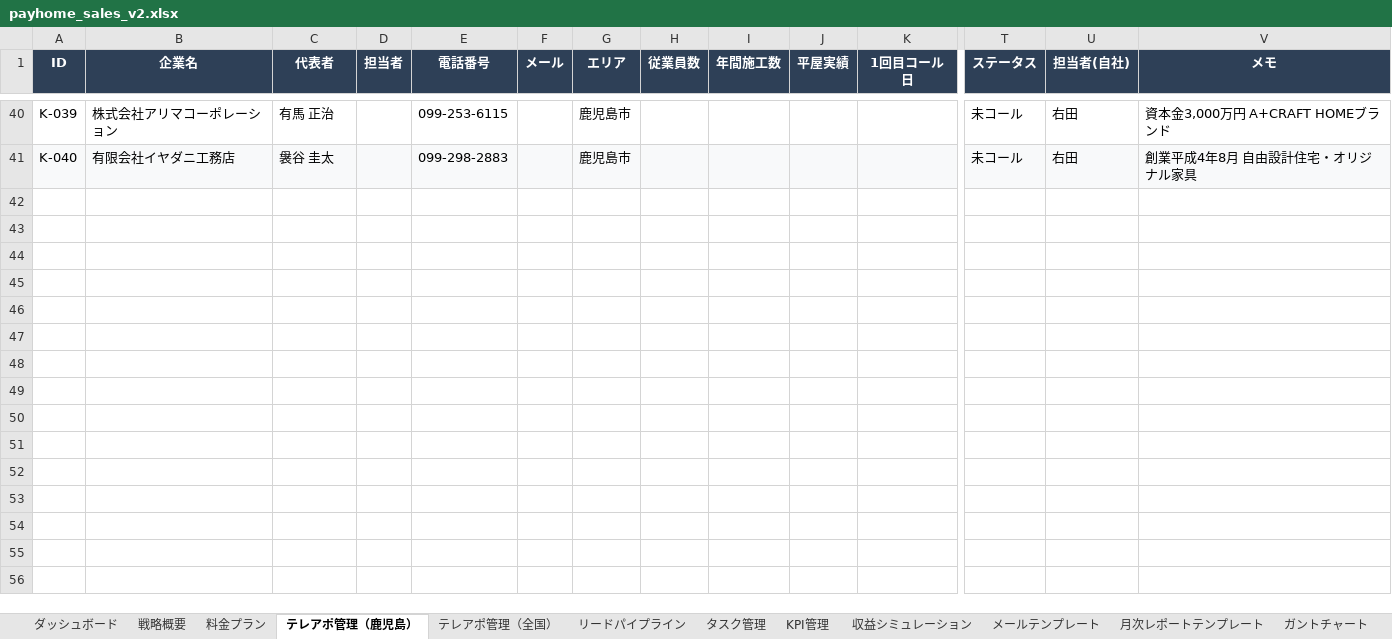
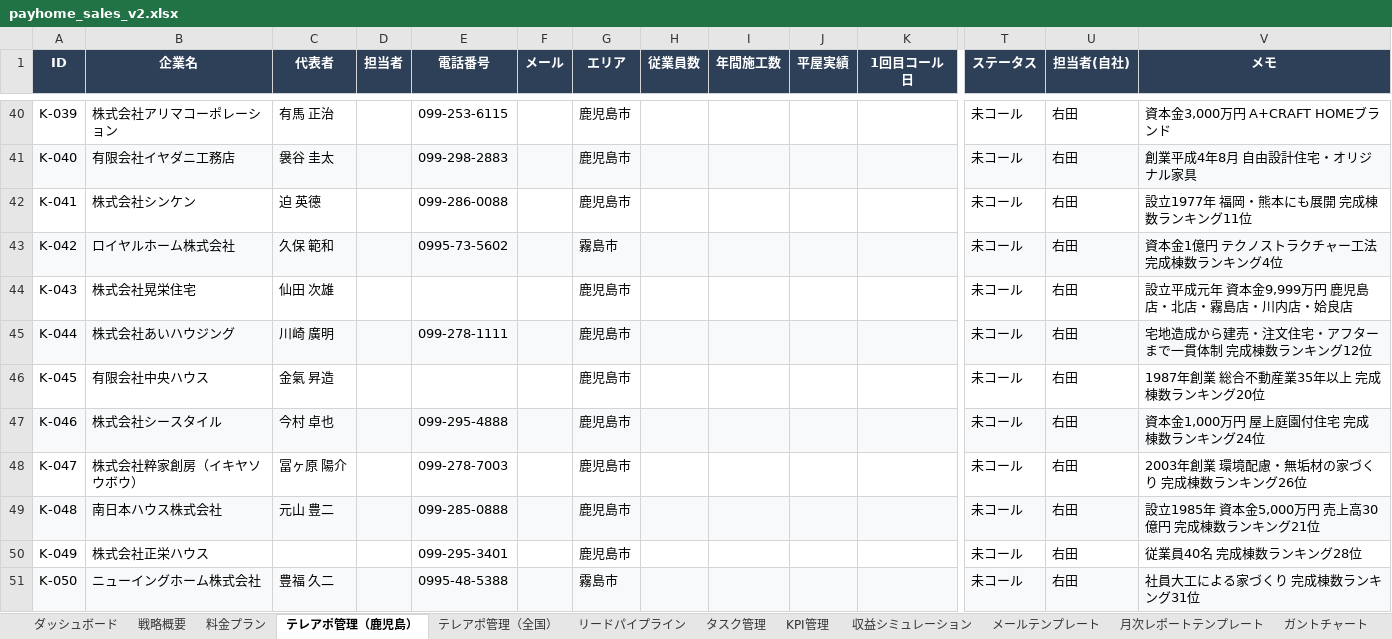
Before and after one commit to wazeka0412/payhome-next, an Excel workbook: docs/payhome_sales_v2.xlsx, sheet テレアポ管理（鹿児島）, drawn as a sheet; only a part is shown, gaps mark what is left out; values as stored, in another font and other column widths than the file's, no borders; rows hold the shown columns only; the diff covers the shown part only; the diff names each change by its address in the sheet, - before the commit and + after, or states it on an @@ line.

```diff
--- a/docs/payhome_sales_v2.xlsx (sheet テレアポ管理（鹿児島）)
+++ b/docs/payhome_sales_v2.xlsx (sheet テレアポ管理（鹿児島）)
+row 42: K-041 | 株式会社シンケン | 迫 英德 |  | 099-286-0088 |  | 鹿児島市 |  |  |  |  | 未コール | 右田 | 設立1977年 福岡・熊本にも展開 完成棟数ランキング11位
+row 43: K-042 | ロイヤルホーム株式会社 | 久保 範和 |  | 0995-73-5602 |  | 霧島市 |  |  |  |  | 未コール | 右田 | 資本金1億円 テクノストラクチャー工法 完成棟数ランキング4位
+row 44: K-043 | 株式会社晃栄住宅 | 仙田 次雄 |  |  |  | 鹿児島市 |  |  |  |  | 未コール | 右田 | 設立平成元年 資本金9,999万円 鹿児島店・北店・霧島店・川内店・姶良店
+row 45: K-044 | 株式会社あいハウジング | 川崎 廣明 |  | 099-278-1111 |  | 鹿児島市 |  |  |  |  | 未コール | 右田 | 宅地造成から建売・注文住宅・アフターまで一貫体制 完成棟数ランキング12位
+row 46: K-045 | 有限会社中央ハウス | 金氣 昇造 |  |  |  | 鹿児島市 |  |  |  |  | 未コール | 右田 | 1987年創業 総合不動産業35年以上 完成棟数ランキング20位
+row 47: K-046 | 株式会社シースタイル | 今村 卓也 |  | 099-295-4888 |  | 鹿児島市 |  |  |  |  | 未コール | 右田 | 資本金1,000万円 屋上庭園付住宅 完成棟数ランキング24位
+row 48: K-047 | 株式会社粹家創房（イキヤソウボウ） | 冨ヶ原 陽介 |  | 099-278-7003 |  | 鹿児島市 |  |  |  |  | 未コール | 右田 | 2003年創業 環境配慮・無垢材の家づくり 完成棟数ランキング26位
+row 49: K-048 | 南日本ハウス株式会社 | 元山 豊二 |  | 099-285-0888 |  | 鹿児島市 |  |  |  |  | 未コール | 右田 | 設立1985年 資本金5,000万円 売上高30億円 完成棟数ランキング21位
+row 50: K-049 | 株式会社正栄ハウス |  |  | 099-295-3401 |  | 鹿児島市 |  |  |  |  | 未コール | 右田 | 従業員40名 完成棟数ランキング28位
+row 51: K-050 | ニューイングホーム株式会社 | 豊福 久二 |  | 0995-48-5388 |  | 霧島市 |  |  |  |  | 未コール | 右田 | 社員大工による家づくり 完成棟数ランキング31位
```
Also changed, not shown: 50 added rows elsewhere in this sheet, 1 other file.
